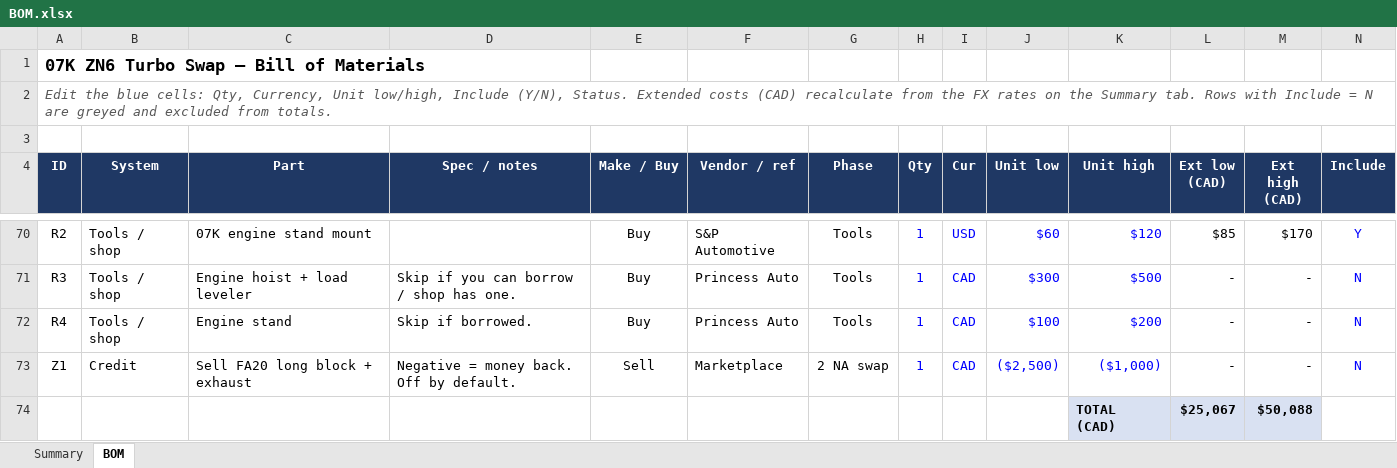
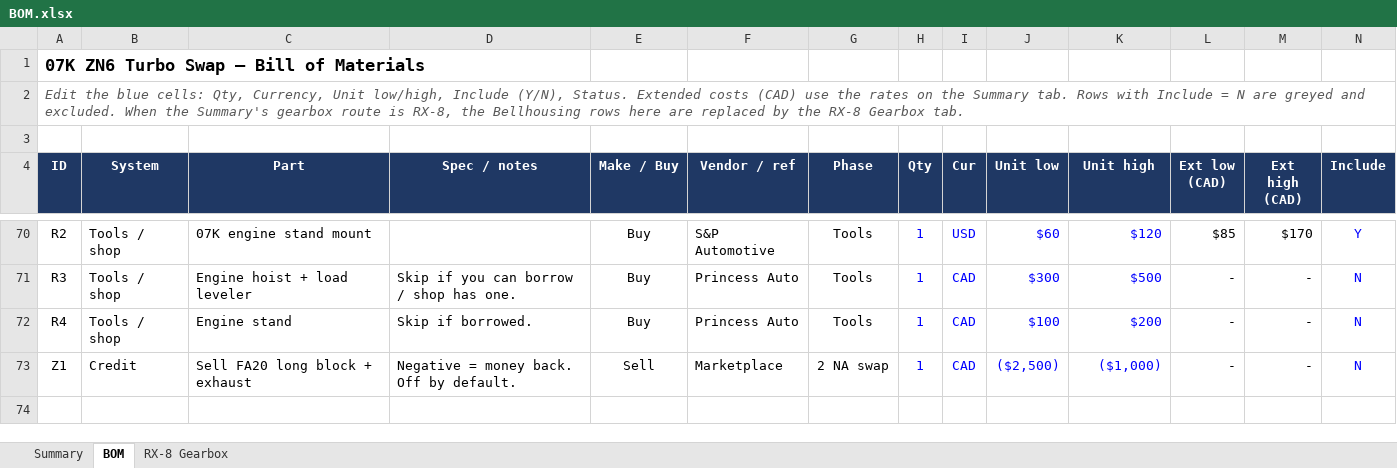
Before and after one commit to cooldude-7/07k_zn6, an Excel workbook: BOM.xlsx, sheet BOM, drawn as a sheet; only a part is shown, gaps mark what is left out; values as stored, in another font and other column widths than the file's, no borders; charts and pictures and conditional formats not drawn; rows hold the shown columns only; the diff names each change by its address in the sheet, - before the commit and + after, or states it on an @@ line.

```diff
--- a/BOM.xlsx (sheet BOM)
+++ b/BOM.xlsx (sheet BOM)
+sheet tab: RX-8 Gearbox
-A2 (ID): …costs (CAD) recalculate from the FX rates on the Summary tab. Rows with Include = N are greyed and excluded from totals.
+A2 (ID): …costs (CAD) use the rates on the Summary tab. Rows with Include = N are greyed and excluded. When the Summary's gearbox route is RX-8, the Bellhousing rows here are replaced by the RX-8 Gearbox tab.
-row 74:  |  |  |  |  |  |  |  |  |  | TOTAL (CAD) | $25,067 | $50,088
```
Also changed, not shown: sheet Summary, formulas that keep their value.
